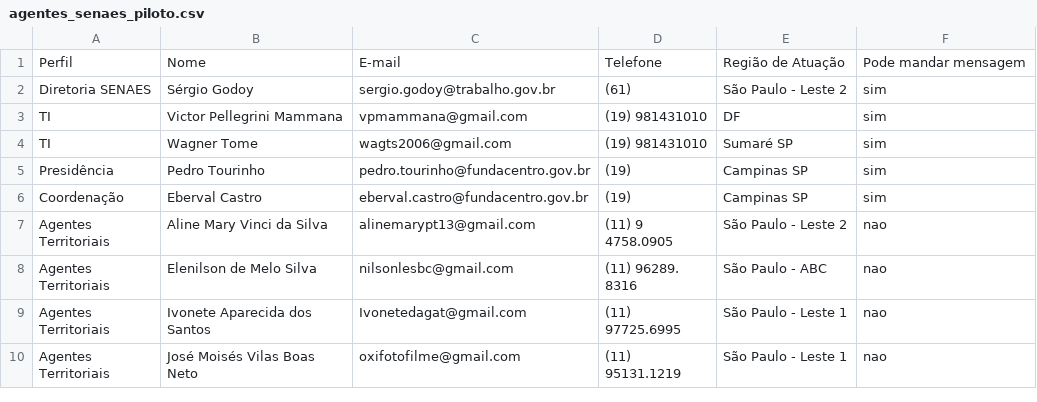
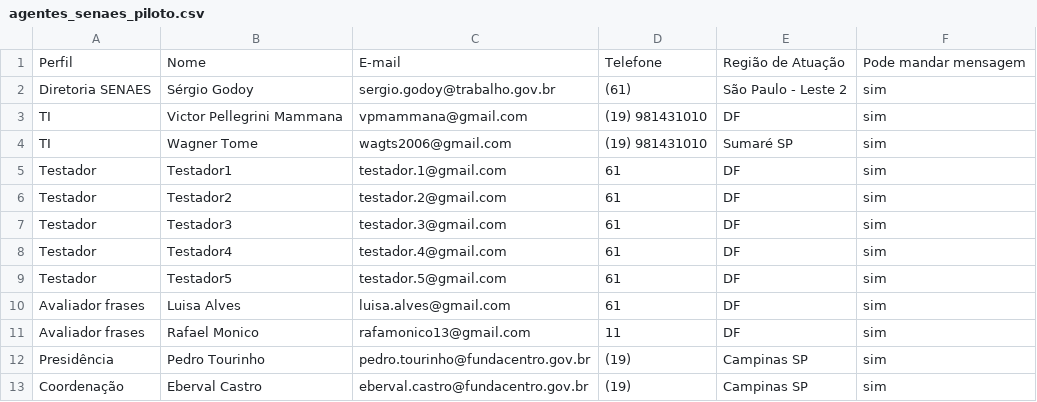
Before and after one commit to vpmammana/tjd3s_projind_20250703, a CSV file: sql/agentes_senaes_piloto.csv, drawn as a sheet; only a part is shown; the shorter side is filled out with more unchanged rows.

```diff
--- a/sql/agentes_senaes_piloto.csv
+++ b/sql/agentes_senaes_piloto.csv
@@ -4,2 +4,9 @@ TI|Victor Pellegrini Mammana|vpmammana@gmail.com|(19) 981431010|DF|sim
 TI|Wagner Tome|wagts2006@gmail.com|(19) 981431010|Sumaré SP|sim
+Testador|Testador1|testador.1@gmail.com|61|DF|sim
+Testador|Testador2|testador.2@gmail.com|61|DF|sim
+Testador|Testador3|testador.3@gmail.com|61|DF|sim
+Testador|Testador4|testador.4@gmail.com|61|DF|sim
+Testador|Testador5|testador.5@gmail.com|61|DF|sim
+Avaliador frases|Luisa Alves|luisa.alves@gmail.com|61|DF|sim
+Avaliador frases|Rafael Monico|rafamonico13@gmail.com|11|DF|sim
 Presidência|Pedro Tourinho|pedro.tourinho@fundacentro.gov.br|(19)|Campinas SP|sim
```
Also changed, not shown: 14 other files.
